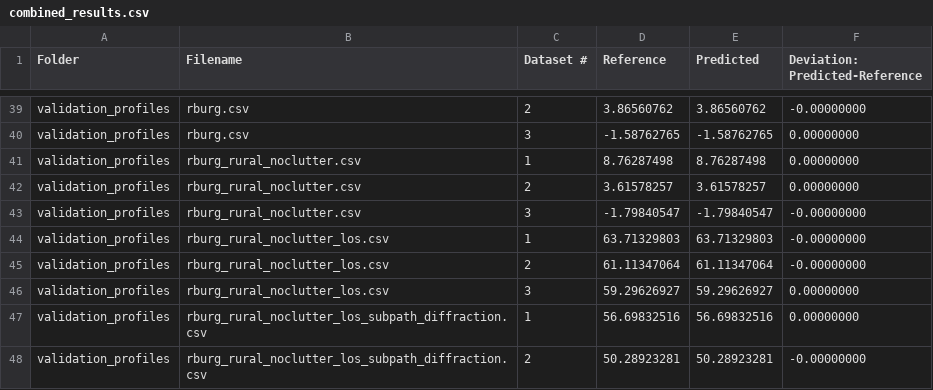
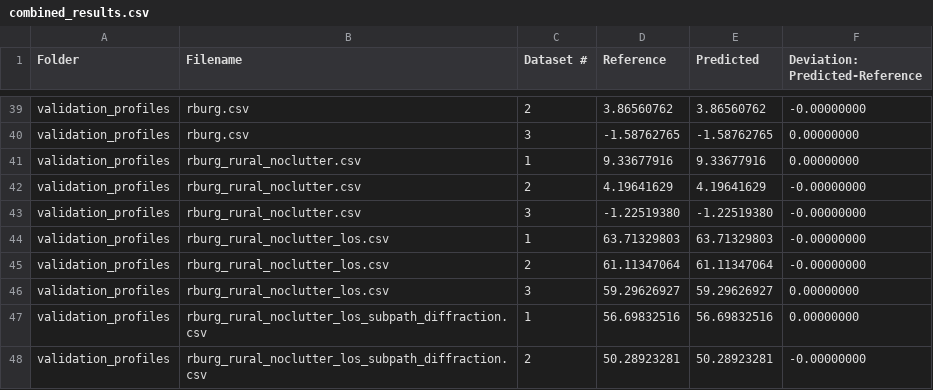
Before and after one commit to alastairUK/p1812, a CSV file: matlab/validation_results/combined_results.csv, drawn as a sheet; only a part is shown, gaps mark what is left out.

```diff
--- a/matlab/validation_results/combined_results.csv
+++ b/matlab/validation_results/combined_results.csv
@@ -40,5 +40,5 @@ validation_profiles,rburg.csv,2,3.86560762,3.86560762,-0.00000000
 validation_profiles,rburg.csv,3,-1.58762765,-1.58762765,0.00000000
-validation_profiles,rburg_rural_noclutter.csv,1,8.76287498,8.76287498,0.00000000
-validation_profiles,rburg_rural_noclutter.csv,2,3.61578257,3.61578257,0.00000000
-validation_profiles,rburg_rural_noclutter.csv,3,-1.79840547,-1.79840547,-0.00000000
+validation_profiles,rburg_rural_noclutter.csv,1,9.33677916,9.33677916,0.00000000
+validation_profiles,rburg_rural_noclutter.csv,2,4.19641629,4.19641629,-0.00000000
+validation_profiles,rburg_rural_noclutter.csv,3,-1.22519380,-1.22519380,-0.00000000
 validation_profiles,rburg_rural_noclutter_los.csv,1,63.71329803,63.71329803,-0.00000000
```
Also changed, not shown: matlab/validation_profiles/rburg_rural_noclutter.csv, matlab/validation_results/rburg_rural_noclutter_1.csv, 3 other files.
